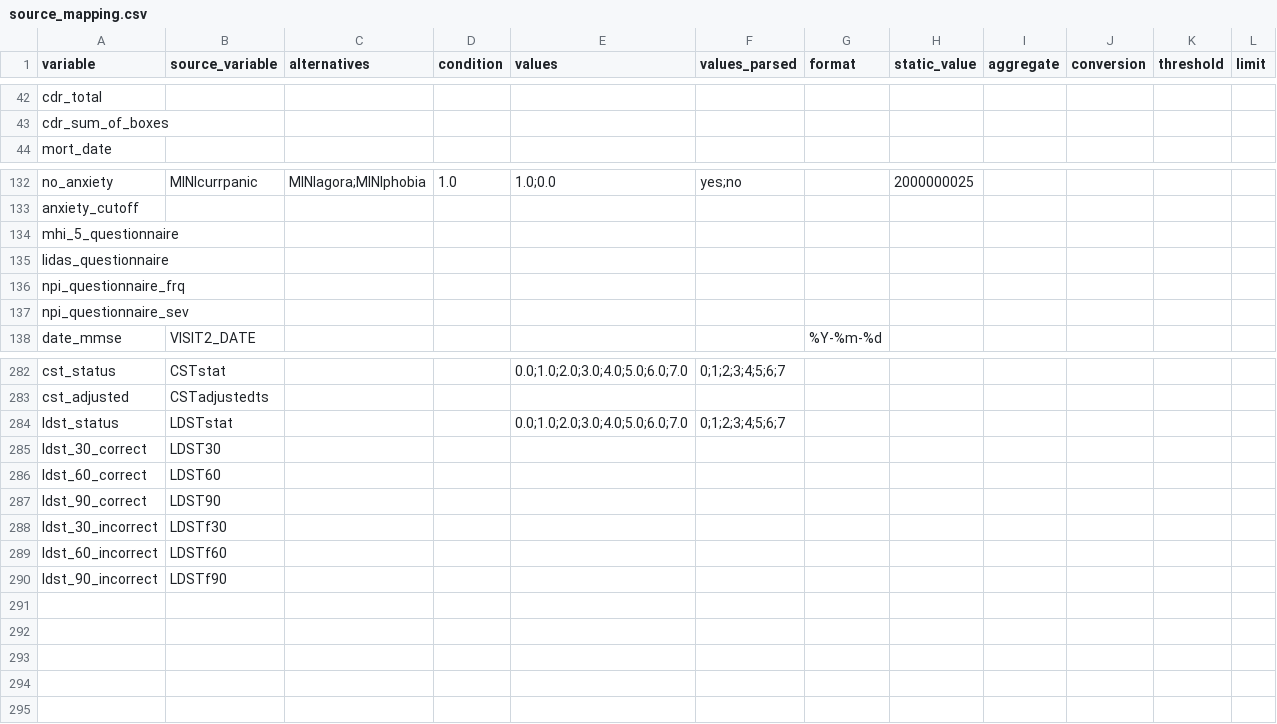
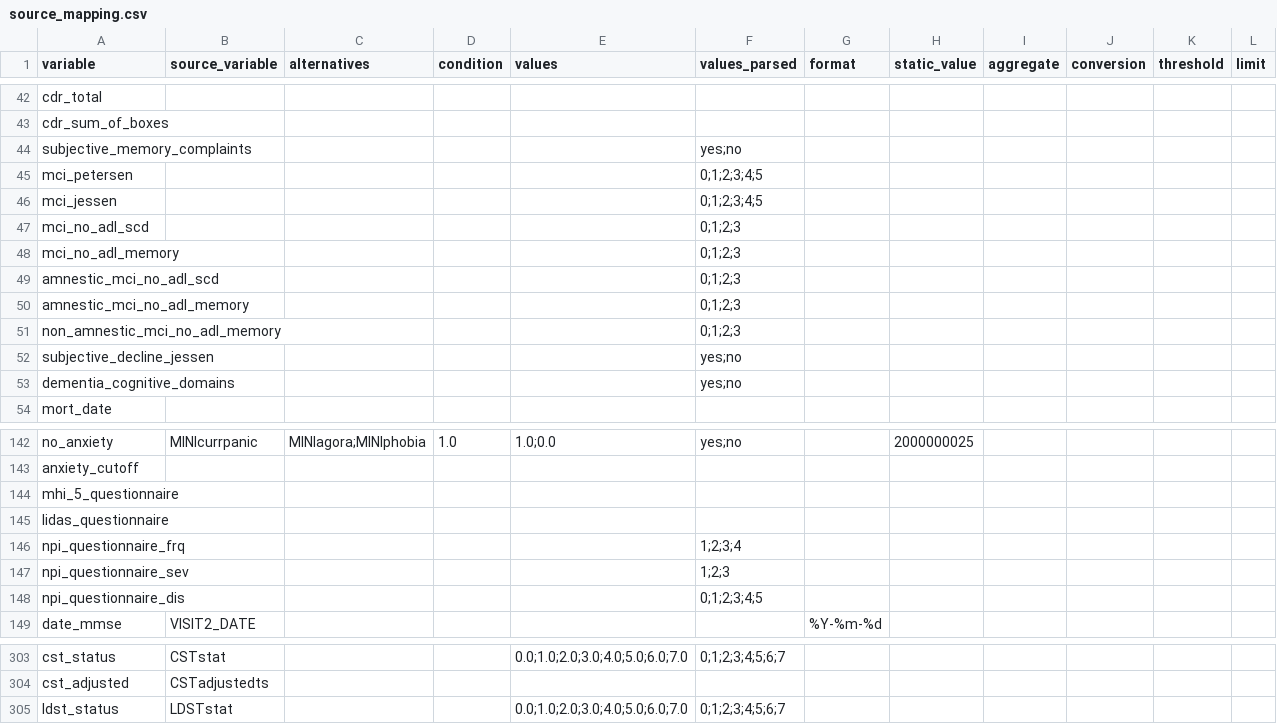
Before and after one commit to MaastrichtU-CDS/omop-converter, a CSV file: ncdc_mappings/maastricht_study/source_mapping.csv, drawn as a sheet; only a part is shown, gaps mark what is left out; the diff covers the shown part only.

```diff
--- a/ncdc_mappings/maastricht_study/source_mapping.csv
+++ b/ncdc_mappings/maastricht_study/source_mapping.csv
@@ -43,2 +43,12 @@ cdr_total,,,,,,,,,,,
 cdr_sum_of_boxes,,,,,,,,,,,
+subjective_memory_complaints,,,,,yes;no,,,,,,
+mci_petersen,,,,,0;1;2;3;4;5,,,,,,
+mci_jessen,,,,,0;1;2;3;4;5,,,,,,
+mci_no_adl_scd,,,,,0;1;2;3,,,,,,
+mci_no_adl_memory,,,,,0;1;2;3,,,,,,
+amnestic_mci_no_adl_scd,,,,,0;1;2;3,,,,,,
+amnestic_mci_no_adl_memory,,,,,0;1;2;3,,,,,,
+non_amnestic_mci_no_adl_memory,,,,,0;1;2;3,,,,,,
+subjective_decline_jessen,,,,,yes;no,,,,,,
+dementia_cognitive_domains,,,,,yes;no,,,,,,
 mort_date,,,,,,,,,,,
@@ -135,4 +145,5 @@ mhi_5_questionnaire,,,,,,,,,,,
 lidas_questionnaire,,,,,,,,,,,
-npi_questionnaire_frq,,,,,,,,,,,
-npi_questionnaire_sev,,,,,,,,,,,
+npi_questionnaire_frq,,,,,1;2;3;4,,,,,,
+npi_questionnaire_sev,,,,,1;2;3,,,,,,
+npi_questionnaire_dis,,,,,0;1;2;3;4;5,,,,,,
 date_mmse,VISIT2_DATE,,,,,%Y-%m-%d,,,,,
@@ -284,7 +305 @@ cst_adjusted,CSTadjustedts,,,,,,,,,,
 ldst_status,LDSTstat,,,0.0;1.0;2.0;3.0;4.0;5.0;6.0;7.0,0;1;2;3;4;5;6;7,,,,,,
-ldst_30_correct,LDST30,,,,,,,,,,
-ldst_60_correct,LDST60,,,,,,,,,,
-ldst_90_correct,LDST90,,,,,,,,,,
-ldst_30_incorrect,LDSTf30,,,,,,,,,,
-ldst_60_incorrect,LDSTf60,,,,,,,,,,
-ldst_90_incorrect,LDSTf90,,,,,,,,,,
```
Also changed, not shown: 10 added rows elsewhere in this file, ncdc_mappings/maastricht_study/destination_mapping.csv, ncdc_mappings/maastricht_study/ncdc_minimal_dataset.csv, 2 other files.
